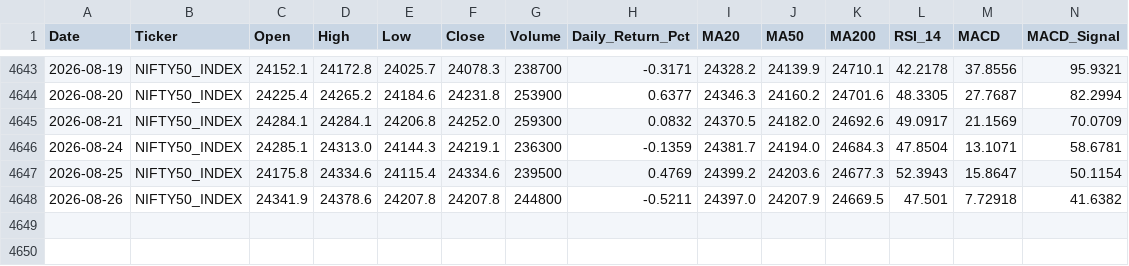
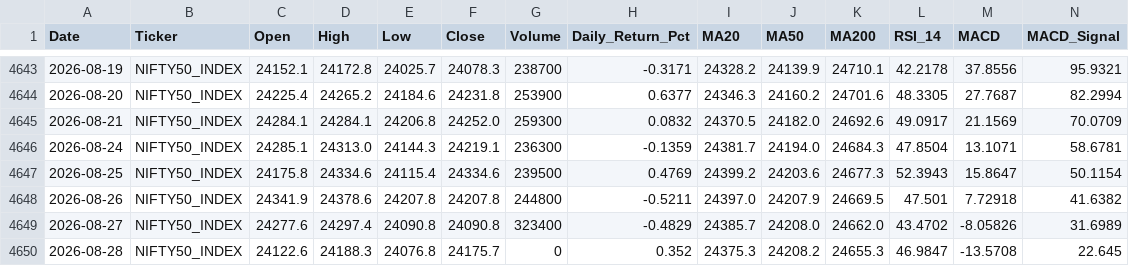
Before and after one commit to wimpypython/nifty-stock-intelligence, a CSV file: data/historical/NIFTY50_INDEX.csv, drawn as a sheet; only a part is shown, gaps mark what is left out; rows hold the shown columns only; the diff names each change by its address in the sheet, - before the commit and + after, or states it on an @@ line.

```diff
--- a/data/historical/NIFTY50_INDEX.csv
+++ b/data/historical/NIFTY50_INDEX.csv
+row 4649: 2026-08-27 | NIFTY50_INDEX | 24277.6 | 24297.4 | 24090.8 | 24090.8 | 323400 | -0.4829 | 24385.7 | 24208.0 | 24662.0 | 43.4702 | -8.05826 | 31.6989
+row 4650: 2026-08-28 | NIFTY50_INDEX | 24122.6 | 24188.3 | 24076.8 | 24175.7 | 0 | 0.352 | 24375.3 | 24208.2 | 24655.3 | 46.9847 | -13.5708 | 22.645
```
Also changed, not shown: data/historical/BAJAJ-AUTO.csv, data/historical/COALINDIA.csv, 42 other files.
